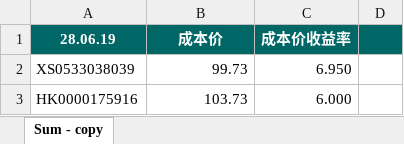
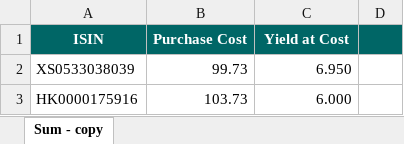
Before and after one commit to ZhangSteven/clamc_trustee, an Excel workbook: samples/CLO Holdings 2019.06.28.xlsx, sheet Sum - copy, drawn as a sheet; only a part is shown; values as stored, in another font and other column widths than the file's, no borders; removed rows and columns are numbered as before the commit, all else as after; the diff names each change by its address in the sheet, - before the commit and + after, or states it on an @@ line.

Commit message:
worked out bond list from one file

```diff
--- a/samples/CLO Holdings 2019.06.28.xlsx (sheet Sum - copy)
+++ b/samples/CLO Holdings 2019.06.28.xlsx (sheet Sum - copy)
-row 1: 28.06.19 | 成本价 | 成本价收益率
+row 1: ISIN | Purchase Cost | Yield at Cost
```
Also changed, not shown: 3 other files.
